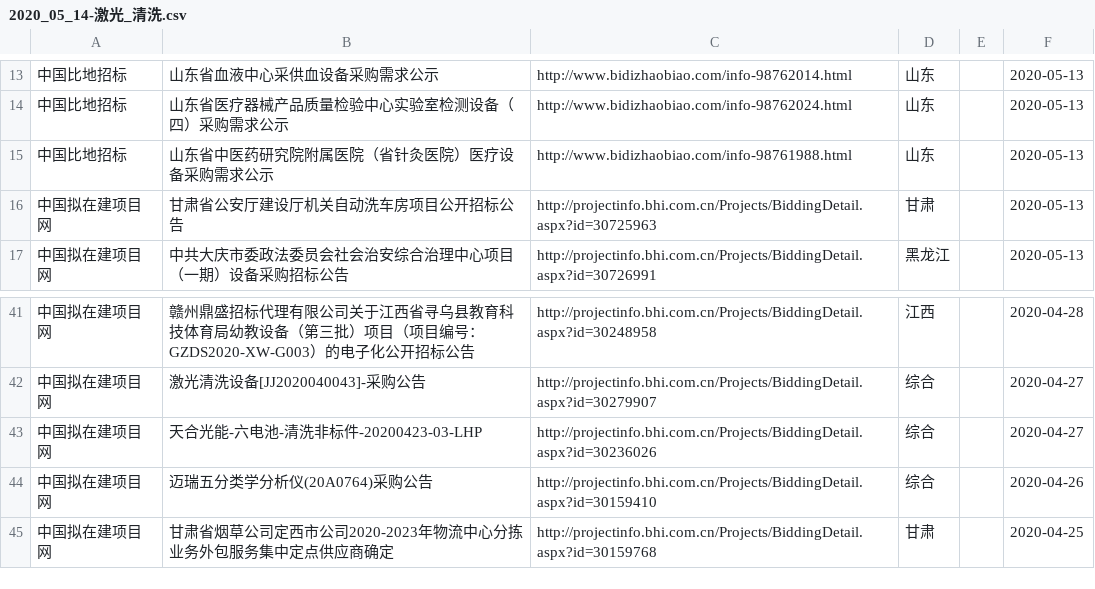
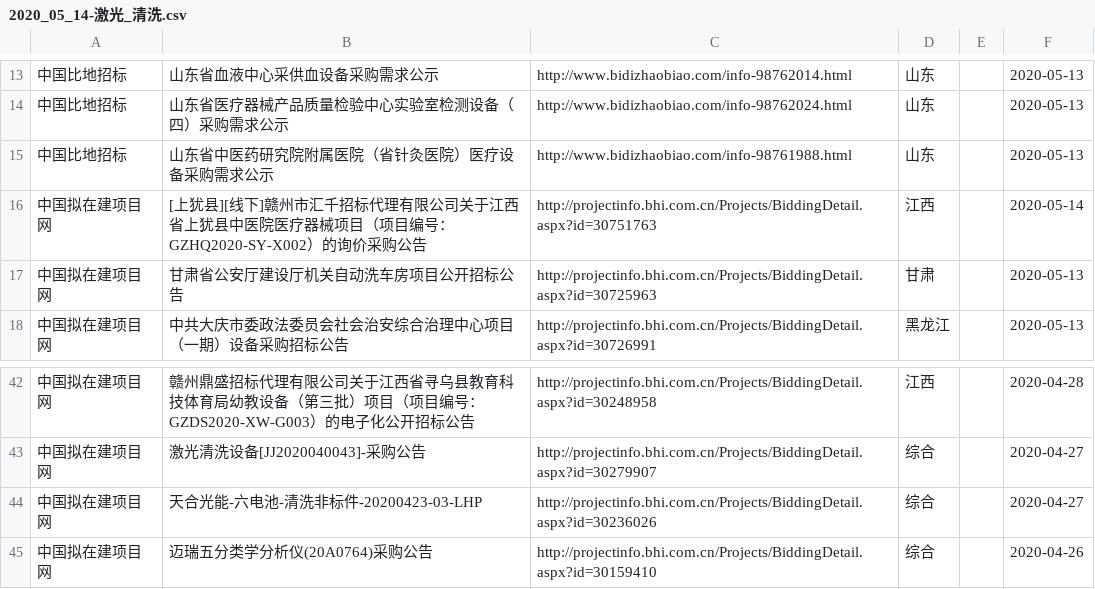
Before and after one commit to aa88kk/zhaobiao, a CSV file: csv/2020_05/2020_05_14/2020_05_14-激光_清洗.csv, drawn as a sheet; only a part is shown, gaps mark what is left out.

```diff
--- a/csv/2020_05/2020_05_14/2020_05_14-激光_清洗.csv
+++ b/csv/2020_05/2020_05_14/2020_05_14-激光_清洗.csv
@@ -15,2 +15,3 @@
 中国比地招标	山东省中医药研究院附属医院（省针灸医院）医疗设备采购需求公示	http://www.bidizhaobiao.com/info-98761988.html	山东		2020-05-13
+中国拟在建项目网	[上犹县][线下]赣州市汇千招标代理有限公司关于江西省上犹县中医院医疗器械项目（项目编号：GZHQ2020-SY-X002）的询价采购公告	http://projectinfo.bhi.com.cn/Projects/BiddingDetail.aspx?id=30751763	江西		2020-05-14
 中国拟在建项目网	甘肃省公安厅建设厅机关自动洗车房项目公开招标公告	http://projectinfo.bhi.com.cn/Projects/BiddingDetail.aspx?id=30725963	甘肃		2020-05-13
@@ -44,2 +45 @@
 中国拟在建项目网	迈瑞五分类学分析仪(20A0764)采购公告	http://projectinfo.bhi.com.cn/Projects/BiddingDetail.aspx?id=30159410	综合		2020-04-26
-中国拟在建项目网	甘肃省烟草公司定西市公司2020-2023年物流中心分拣业务外包服务集中定点供应商确定	http://projectinfo.bhi.com.cn/Projects/BiddingDetail.aspx?id=30159768	甘肃		2020-04-25
```
Also changed, not shown: csv/2020_05/2020_05_14/2020_05_14-激光_打标.csv, csv/2020_05/2020_05_14/2020_05_14-激光_焊.csv, 20 other files.
